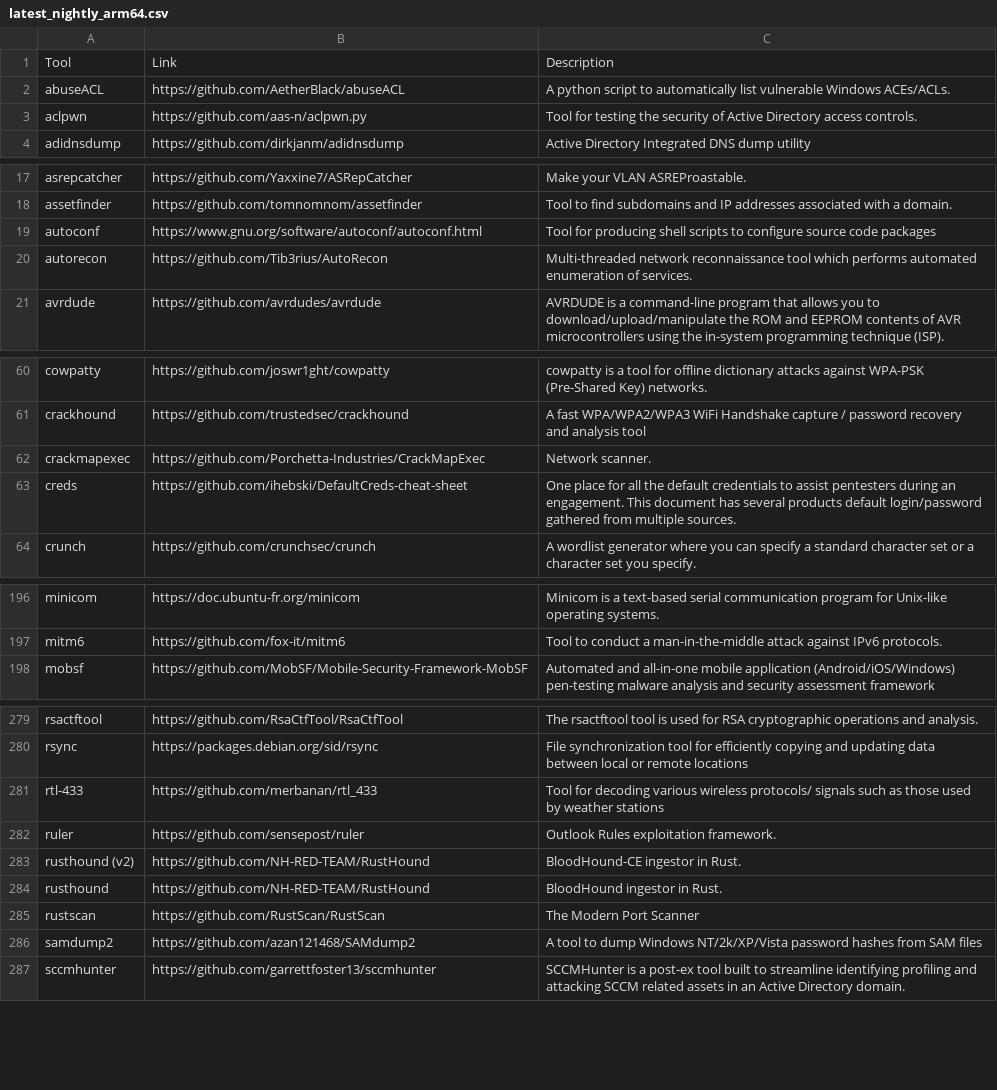
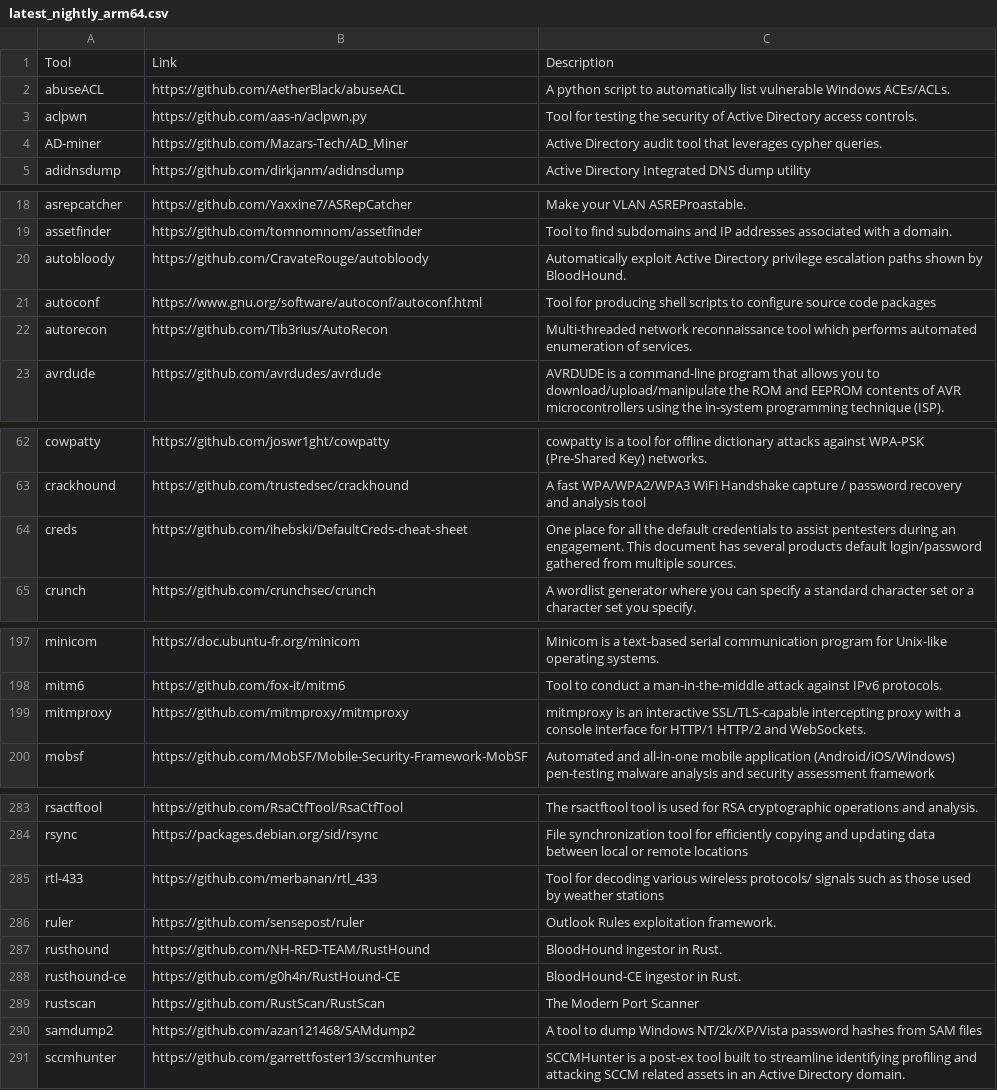
Before and after one commit to kaisenlinux/exegol-docs, a CSV file: source/assets/installed_tools/lists/latest_nightly_arm64.csv, drawn as a sheet; only a part is shown, gaps mark what is left out; the diff covers the shown part only.

```diff
--- a/source/assets/installed_tools/lists/latest_nightly_arm64.csv
+++ b/source/assets/installed_tools/lists/latest_nightly_arm64.csv
@@ -3,2 +3,3 @@ abuseACL,https://github.com/AetherBlack/abuseACL,A python script to automaticall
 aclpwn,https://github.com/aas-n/aclpwn.py,Tool for testing the security of Active Directory access controls.
+AD-miner,https://github.com/Mazars-Tech/AD_Miner,Active Directory audit tool that leverages cypher queries.
 adidnsdump,https://github.com/dirkjanm/adidnsdump,Active Directory Integrated DNS dump utility
@@ -18,2 +19,3 @@ asrepcatcher,https://github.com/Yaxxine7/ASRepCatcher,Make your VLAN ASREProasta
 assetfinder,https://github.com/tomnomnom/assetfinder,Tool to find subdomains and IP addresses associated with a domain.
+autobloody,https://github.com/CravateRouge/autobloody,Automatically exploit Active Directory privilege escalation paths shown by BloodHound.
 autoconf,https://www.gnu.org/software/autoconf/autoconf.html,Tool for producing shell scripts to configure source code packages
@@ -61,3 +63,2 @@ cowpatty,https://github.com/joswr1ght/cowpatty,cowpatty is a tool for offline di
 crackhound,https://github.com/trustedsec/crackhound,A fast WPA/WPA2/WPA3 WiFi Handshake capture / password recovery and analysis tool
-crackmapexec,https://github.com/Porchetta-Industries/CrackMapExec,Network scanner.
 creds,https://github.com/ihebski/DefaultCreds-cheat-sheet,One place for all the default credentials to assist pentesters during an engagement. This document has several products default login/password gathered from multiple sources.
@@ -197,2 +198,3 @@ minicom,https://doc.ubuntu-fr.org/minicom,Minicom is a text-based serial communi
 mitm6,https://github.com/fox-it/mitm6,Tool to conduct a man-in-the-middle attack against IPv6 protocols.
+mitmproxy,https://github.com/mitmproxy/mitmproxy,mitmproxy is an interactive SSL/TLS-capable intercepting proxy with a console interface for HTTP/1 HTTP/2 and WebSockets.
 mobsf,https://github.com/MobSF/Mobile-Security-Framework-MobSF,Automated and all-in-one mobile application (Android/iOS/Windows) pen-testing malware analysis and security assessment framework
@@ -282,4 +286,4 @@ rtl-433,https://github.com/merbanan/rtl_433,Tool for decoding various wireless p
 ruler,https://github.com/sensepost/ruler,Outlook Rules exploitation framework.
-rusthound (v2),https://github.com/NH-RED-TEAM/RustHound,BloodHound-CE ingestor in Rust.
 rusthound,https://github.com/NH-RED-TEAM/RustHound,BloodHound ingestor in Rust.
+rusthound-ce,https://github.com/g0h4n/RustHound-CE,BloodHound-CE ingestor in Rust.
 rustscan,https://github.com/RustScan/RustScan,The Modern Port Scanner
```
Also changed, not shown: 3 added rows elsewhere in this file, source/assets/exegol_resources/resources_list.csv, source/assets/installed_tools/nightly.csv, 24 other files.
